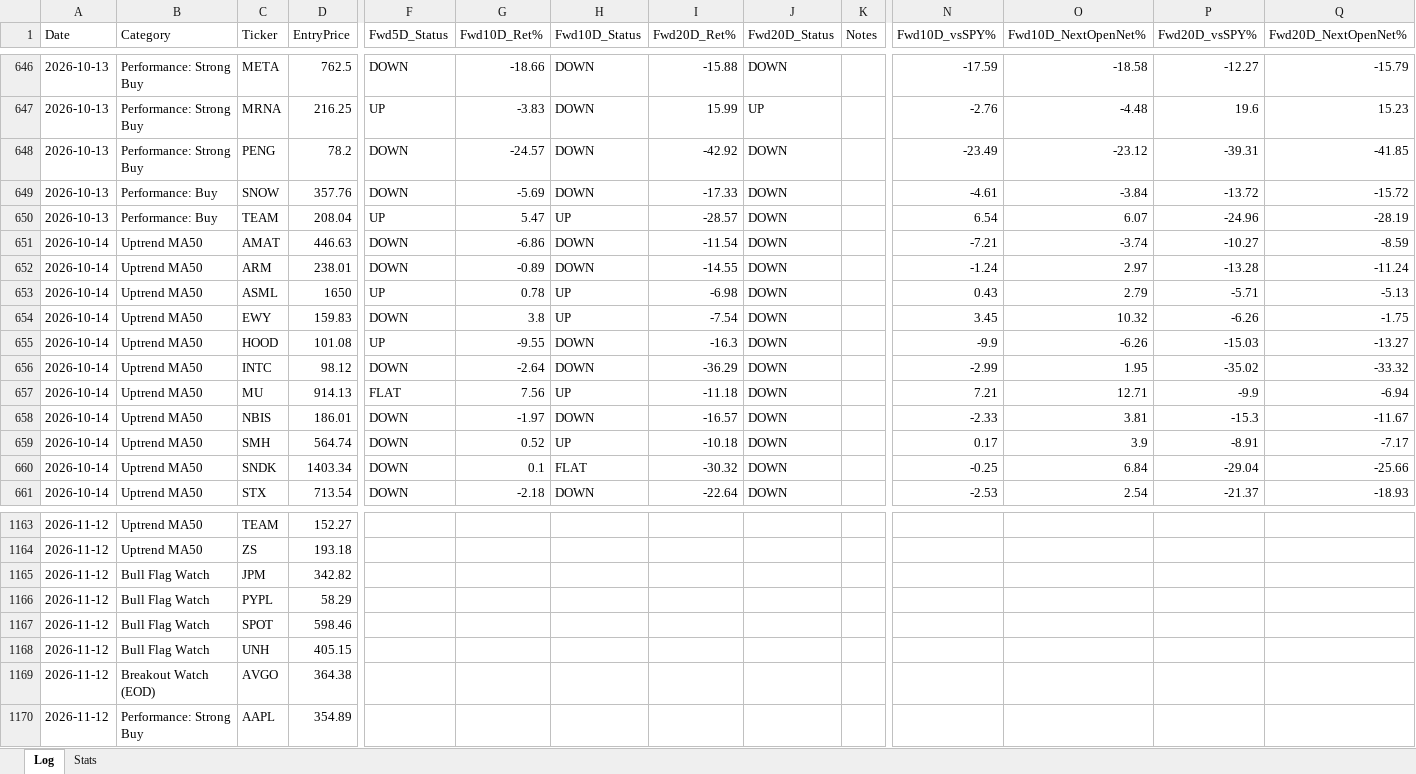
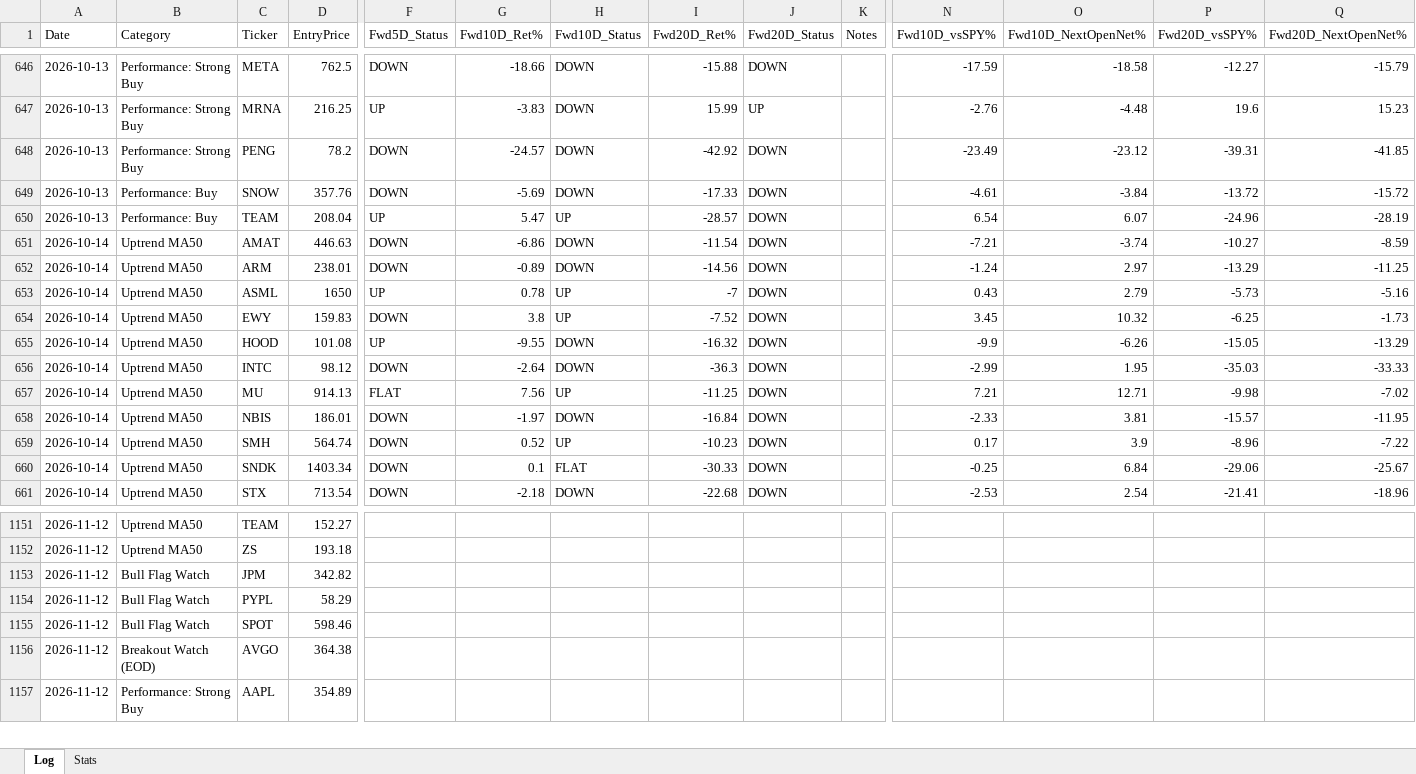
Before and after one commit to Moopheus1/Quant-Records, an Excel workbook: bcc/data/BCC-tracker.xlsx, sheet Log, drawn as a sheet; only a part is shown, gaps mark what is left out; values as stored, in another font and other column widths than the file's, no borders; rows hold the shown columns only; the diff covers the shown part only; the diff names each change by its address in the sheet, - before the commit and + after, or states it on an @@ line.

```diff
--- a/bcc/data/BCC-tracker.xlsx (sheet Log)
+++ b/bcc/data/BCC-tracker.xlsx (sheet Log)
-I652 (Fwd20D_Ret%): -14.55
+I652 (Fwd20D_Ret%): -14.56
-P652 (Fwd20D_vsSPY%): -13.28
+P652 (Fwd20D_vsSPY%): -13.29
-Q652 (Fwd20D_NextOpenNet%): -11.24
+Q652 (Fwd20D_NextOpenNet%): -11.25
-I653 (Fwd20D_Ret%): -6.98
+I653 (Fwd20D_Ret%): -7
-P653 (Fwd20D_vsSPY%): -5.71
+P653 (Fwd20D_vsSPY%): -5.73
-Q653 (Fwd20D_NextOpenNet%): -5.13
+Q653 (Fwd20D_NextOpenNet%): -5.16
-I654 (Fwd20D_Ret%): -7.54
+I654 (Fwd20D_Ret%): -7.52
-P654 (Fwd20D_vsSPY%): -6.26
+P654 (Fwd20D_vsSPY%): -6.25
-Q654 (Fwd20D_NextOpenNet%): -1.75
+Q654 (Fwd20D_NextOpenNet%): -1.73
-I655 (Fwd20D_Ret%): -16.3
+I655 (Fwd20D_Ret%): -16.32
-P655 (Fwd20D_vsSPY%): -15.03
+P655 (Fwd20D_vsSPY%): -15.05
-Q655 (Fwd20D_NextOpenNet%): -13.27
+Q655 (Fwd20D_NextOpenNet%): -13.29
-I656 (Fwd20D_Ret%): -36.29
+I656 (Fwd20D_Ret%): -36.3
-P656 (Fwd20D_vsSPY%): -35.02
+P656 (Fwd20D_vsSPY%): -35.03
-Q656 (Fwd20D_NextOpenNet%): -33.32
+Q656 (Fwd20D_NextOpenNet%): -33.33
-I657 (Fwd20D_Ret%): -11.18
+I657 (Fwd20D_Ret%): -11.25
-P657 (Fwd20D_vsSPY%): -9.9
+P657 (Fwd20D_vsSPY%): -9.98
-Q657 (Fwd20D_NextOpenNet%): -6.94
+Q657 (Fwd20D_NextOpenNet%): -7.02
-I658 (Fwd20D_Ret%): -16.57
+I658 (Fwd20D_Ret%): -16.84
-P658 (Fwd20D_vsSPY%): -15.3
+P658 (Fwd20D_vsSPY%): -15.57
-Q658 (Fwd20D_NextOpenNet%): -11.67
+Q658 (Fwd20D_NextOpenNet%): -11.95
-I659 (Fwd20D_Ret%): -10.18
+I659 (Fwd20D_Ret%): -10.23
-P659 (Fwd20D_vsSPY%): -8.91
+P659 (Fwd20D_vsSPY%): -8.96
-Q659 (Fwd20D_NextOpenNet%): -7.17
+Q659 (Fwd20D_NextOpenNet%): -7.22
-I660 (Fwd20D_Ret%): -30.32
+I660 (Fwd20D_Ret%): -30.33
-P660 (Fwd20D_vsSPY%): -29.04
+P660 (Fwd20D_vsSPY%): -29.06
-Q660 (Fwd20D_NextOpenNet%): -25.66
+Q660 (Fwd20D_NextOpenNet%): -25.67
-I661 (Fwd20D_Ret%): -22.64
+I661 (Fwd20D_Ret%): -22.68
-P661 (Fwd20D_vsSPY%): -21.37
+P661 (Fwd20D_vsSPY%): -21.41
-Q661 (Fwd20D_NextOpenNet%): -18.93
+Q661 (Fwd20D_NextOpenNet%): -18.96
-row 1168: 2026-11-12 | Bull Flag Watch | UNH | 405.15
```
Also changed, not shown: 12 removed rows and 146 edited cells elsewhere in this sheet, sheet Stats, 2 other files.
